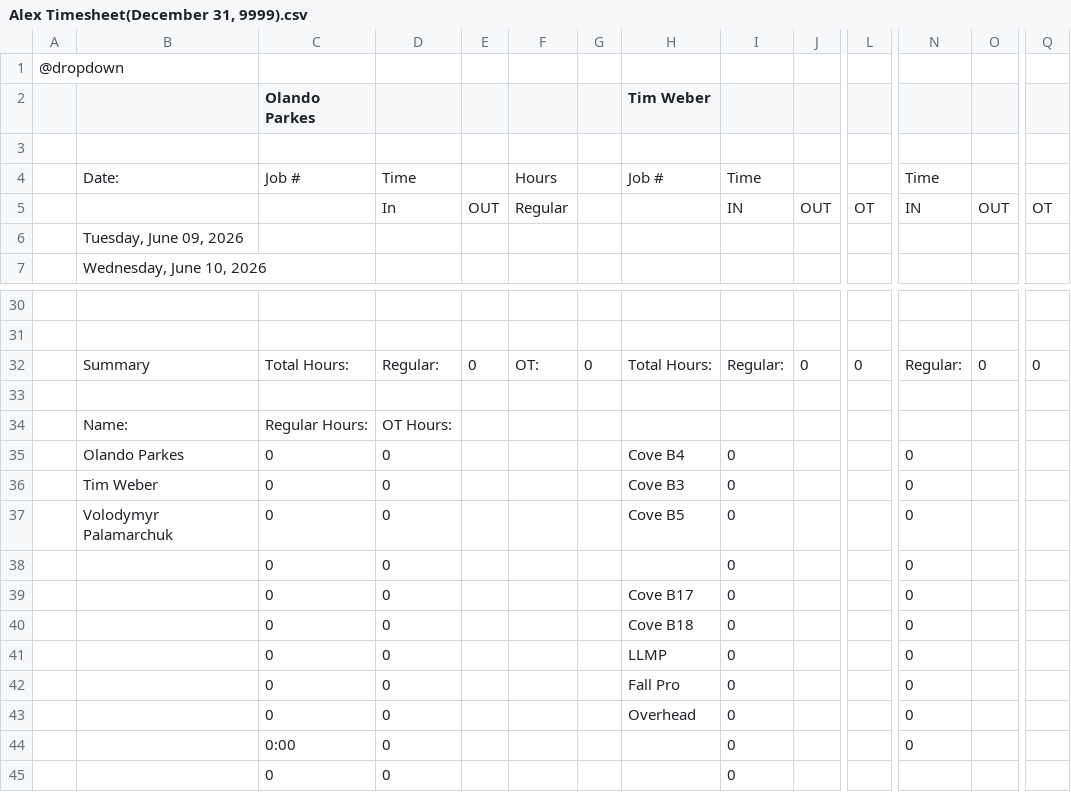
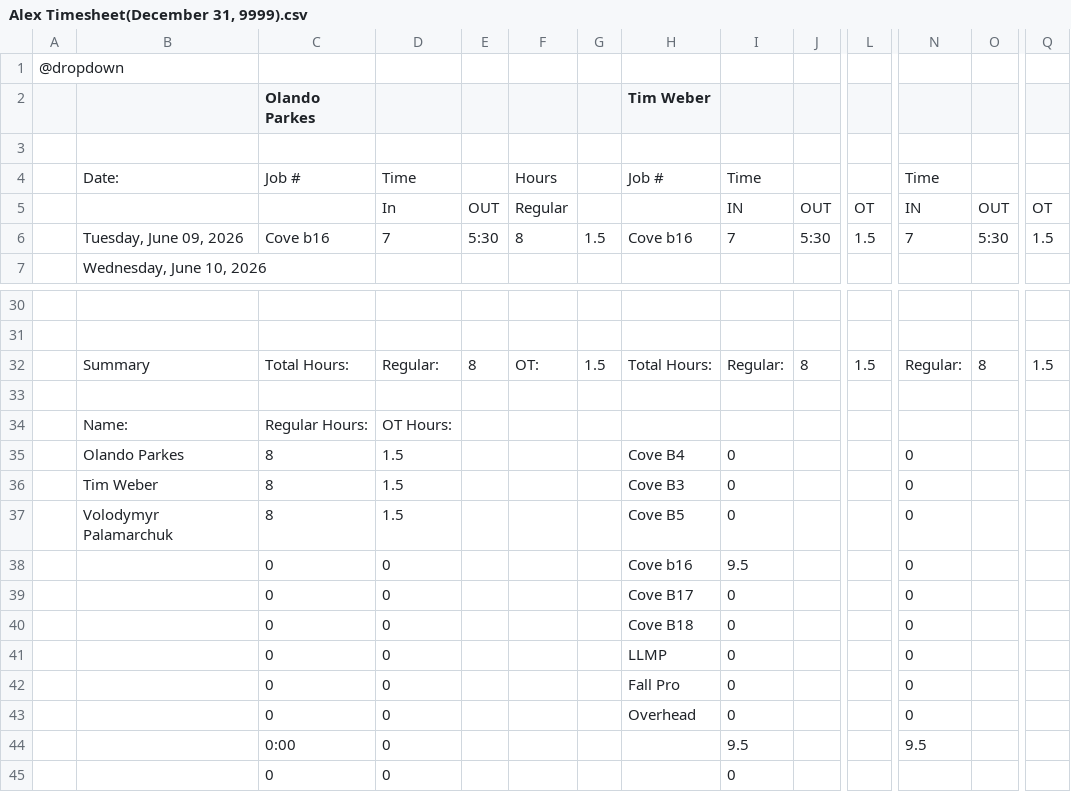
Before and after one commit to lyndon-weber-LLC/headcount-dashboard, a CSV file: data/live/Alex Timesheet(December 31, 9999).csv, drawn as a sheet; only a part is shown, gaps mark what is left out; removed rows and columns are numbered as before the commit, all else as after; rows hold the shown columns only; the diff names each change by its address in the sheet, - before the commit and + after, or states it on an @@ line.

```diff
--- a/data/live/Alex Timesheet(December 31, 9999).csv
+++ b/data/live/Alex Timesheet(December 31, 9999).csv
-row 6:  | Tuesday, June 09, 2026
+row 6:  | Tuesday, June 09, 2026 | Cove b16 | 7 | 5:30 | 8 | 1.5 | Cove b16 | 7 | 5:30 | 1.5 | 7 | 5:30 | 1.5
-E32: 0
+E32: 8
-G32: 0
+G32: 1.5
-J32: 0
+J32: 8
-L32: 0
+L32: 1.5
-O32: 0
+O32: 8
-Q32: 0
+Q32: 1.5
-C35:C37 (Olando Parkes): 0
+C35:C37 (Olando Parkes): 8
-D35:D37: 0
+D35:D37: 1.5
-H38 (Tim Weber): (empty)
+H38 (Tim Weber): Cove b16
-I38: 0
+I38: 9.5
-I44: 0
+I44: 9.5
-N44: 0
+N44: 9.5
```
Also changed, not shown: data/live/Carlisle Timesheet(December 31, 9999).csv, data/live/Chad Timesheet(December 31, 9999).csv, 14 other files.
